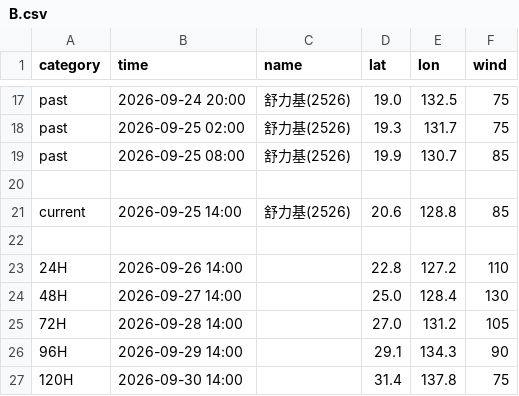
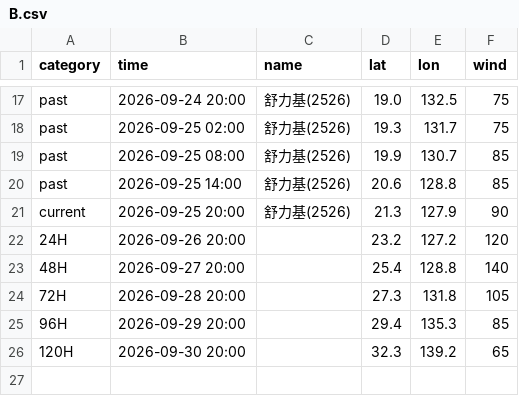
Before and after one commit to macaosso/MSSO, a CSV file: TCdata/B.csv, drawn as a sheet; only a part is shown, gaps mark what is left out.

Commit message:
更新 B.csv

```diff
--- a/TCdata/B.csv
+++ b/TCdata/B.csv
@@ -19,9 +19,8 @@ past,2026-09-25 02:00,舒力基(2526),19.3,131.7,75
 past,2026-09-25 08:00,舒力基(2526),19.9,130.7,85
-
-current,2026-09-25 14:00,舒力基(2526),20.6,128.8,85
-
-24H,2026-09-26 14:00,,22.8,127.2,110
-48H,2026-09-27 14:00,,25.0,128.4,130
-72H,2026-09-28 14:00,,27.0,131.2,105
-96H,2026-09-29 14:00,,29.1,134.3,90
-120H,2026-09-30 14:00,,31.4,137.8,75
+past,2026-09-25 14:00,舒力基(2526),20.6,128.8,85
+current,2026-09-25 20:00,舒力基(2526),21.3,127.9,90
+24H,2026-09-26 20:00,,23.2,127.2,120
+48H,2026-09-27 20:00,,25.4,128.8,140
+72H,2026-09-28 20:00,,27.3,131.8,105
+96H,2026-09-29 20:00,,29.4,135.3,85
+120H,2026-09-30 20:00,,32.3,139.2,65
```
